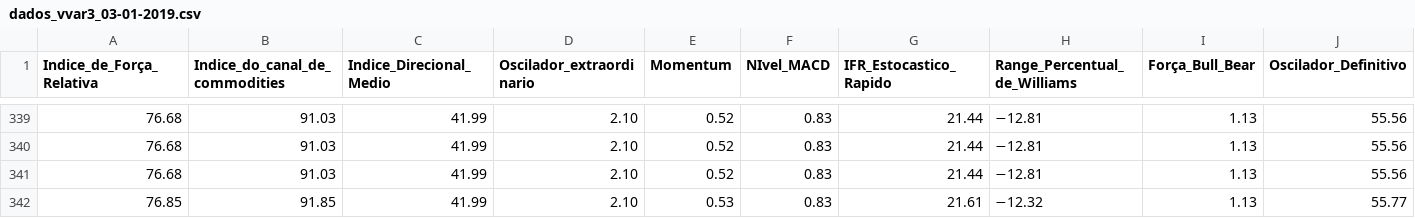
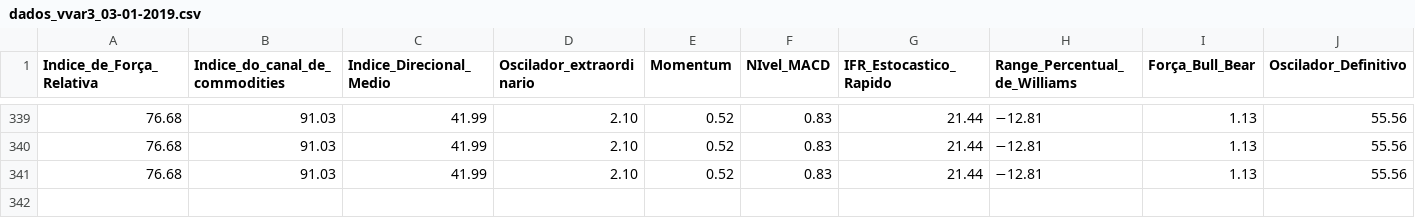
Before and after one commit to dodo1210/bovespa_project, a CSV file: dados_vvar3_03-01-2019.csv, drawn as a sheet; only a part is shown, gaps mark what is left out; rows hold the shown columns only; the diff names each change by its address in the sheet, - before the commit and + after, or states it on an @@ line.

Commit message:
Update dados_vvar3_03-01-2019.csv

```diff
--- a/dados_vvar3_03-01-2019.csv
+++ b/dados_vvar3_03-01-2019.csv
-row 342: 76.85 | 91.85 | 41.99 | 2.10 | 0.53 | 0.83 | 21.61 | −12.32 | 1.13 | 55.77
```
